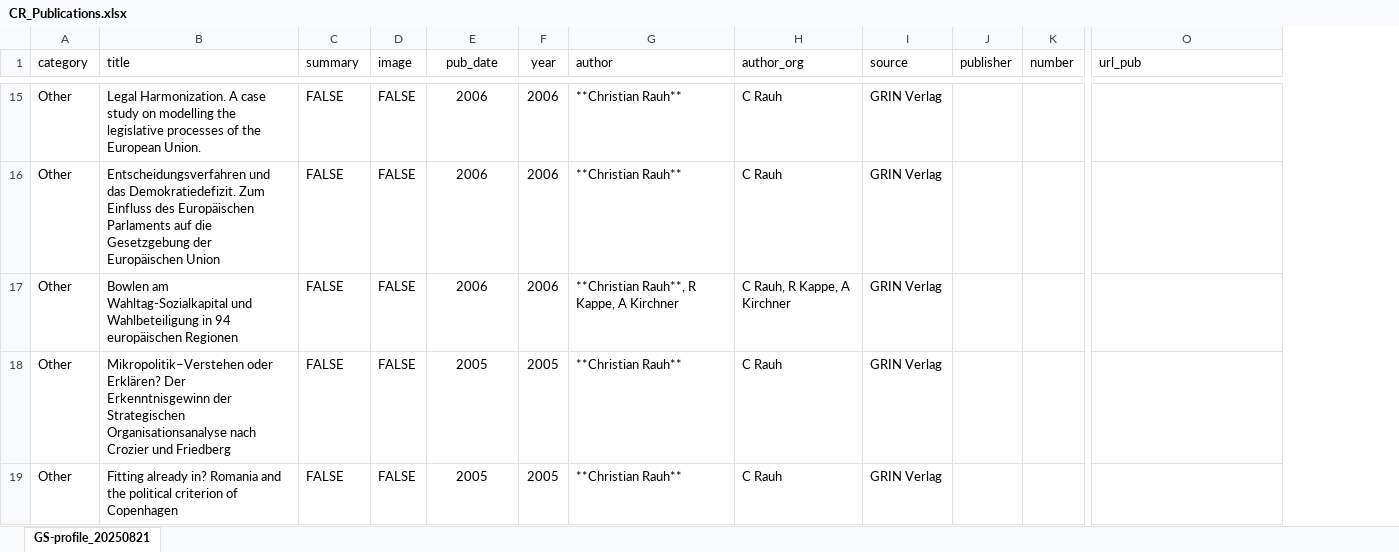
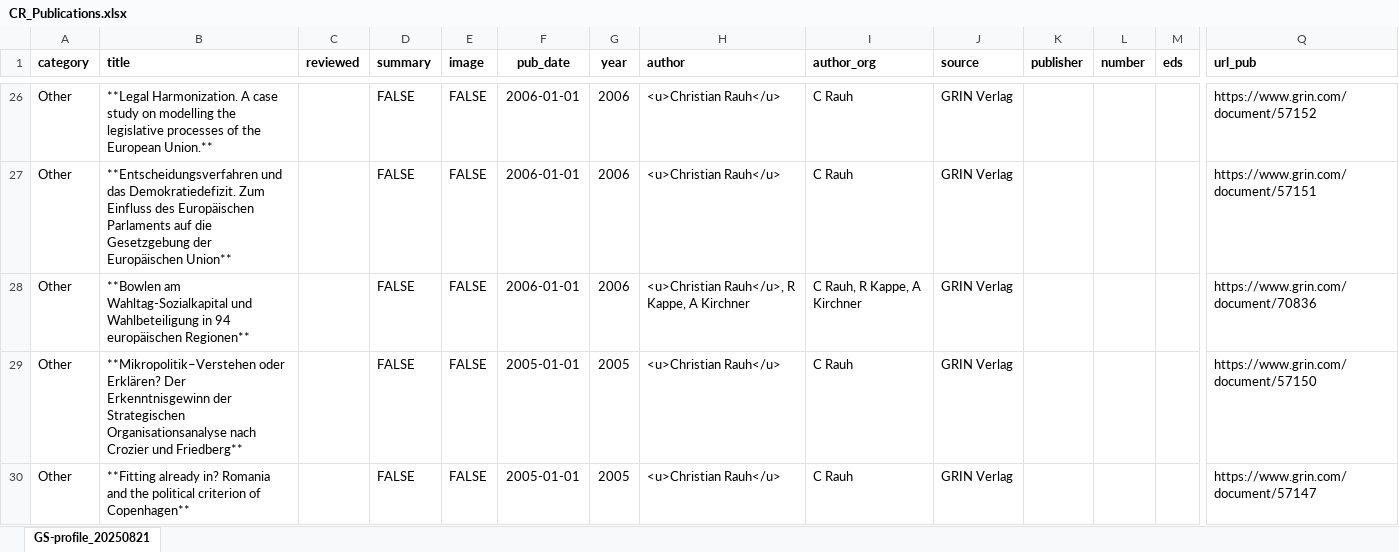
Before and after one commit to ChRauh/ChRauh.github.io, an Excel workbook: files/CR_Publications.xlsx, sheet GS-profile_20250821, drawn as a sheet; only a part is shown, gaps mark what is left out; values as stored, in another font and other column widths than the file's, no borders; charts and pictures not drawn; addresses are those after the commit; the diff covers the shown part only; the diff names each change by its address in the sheet, - before the commit and + after, or states it on an @@ line.

```diff
--- a/files/CR_Publications.xlsx (sheet GS-profile_20250821)
+++ b/files/CR_Publications.xlsx (sheet GS-profile_20250821)
+column C (reviewed), empty
+column M (eds), empty
-A1:B1 bold: off
+A1:B1 bold: on
-D1:L1 bold: off
+D1:L1 bold: on
-Q1 bold: off
+Q1 bold: on
-B26 (title): Legal Harmonization. A case study on modelling the legislative processes of the European Union.
+B26 (title): **Legal Harmonization. A case study on modelling the legislative processes of the European Union.**
-F26:F28 (pub_date): 2006
+F26:F28 (pub_date): 2006-01-01
-H26:H27 (author): **Christian Rauh**
+H26:H27 (author): <u>Christian Rauh</u>
-Q26 (url_pub): (empty)
+Q26 (url_pub): https://www.grin.com/document/57152
-B27 (title): Entscheidungsverfahren und das Demokratiedefizit. Zum Einfluss des Europäischen Parlaments auf die Gesetzgebung der Europäischen Union
+B27 (title): **Entscheidungsverfahren und das Demokratiedefizit. Zum Einfluss des Europäischen Parlaments auf die Gesetzgebung der Europäischen Union**
-Q27 (url_pub): (empty)
+Q27 (url_pub): https://www.grin.com/document/57151
-B28 (title): Bowlen am Wahltag-Sozialkapital und Wahlbeteiligung in 94 europäischen Regionen
+B28 (title): **Bowlen am Wahltag-Sozialkapital und Wahlbeteiligung in 94 europäischen Regionen**
-H28 (author): **Christian Rauh**, R Kappe, A Kirchner
+H28 (author): <u>Christian Rauh</u>, R Kappe, A Kirchner
-Q28 (url_pub): (empty)
+Q28 (url_pub): https://www.grin.com/document/70836
-B29 (title): Mikropolitik–Verstehen oder Erklären? Der Erkenntnisgewinn der Strategischen Organisationsanalyse nach Crozier und Friedberg
+B29 (title): **Mikropolitik–Verstehen oder Erklären? Der Erkenntnisgewinn der Strategischen Organisationsanalyse nach Crozier und Friedberg**
-F29:F30 (pub_date): 2005
+F29:F30 (pub_date): 2005-01-01
-H29:H30 (author): **Christian Rauh**
+H29:H30 (author): <u>Christian Rauh</u>
-Q29 (url_pub): (empty)
+Q29 (url_pub): https://www.grin.com/document/57150
-B30 (title): Fitting already in? Romania and the political criterion of Copenhagen
+B30 (title): **Fitting already in? Romania and the political criterion of Copenhagen**
-Q30 (url_pub): (empty)
+Q30 (url_pub): https://www.grin.com/document/57147
```
Also changed, not shown: 16 added rows, 18 removed rows, 229 edited cells and cell formats elsewhere in this sheet, charts or pictures, 12 other files.
